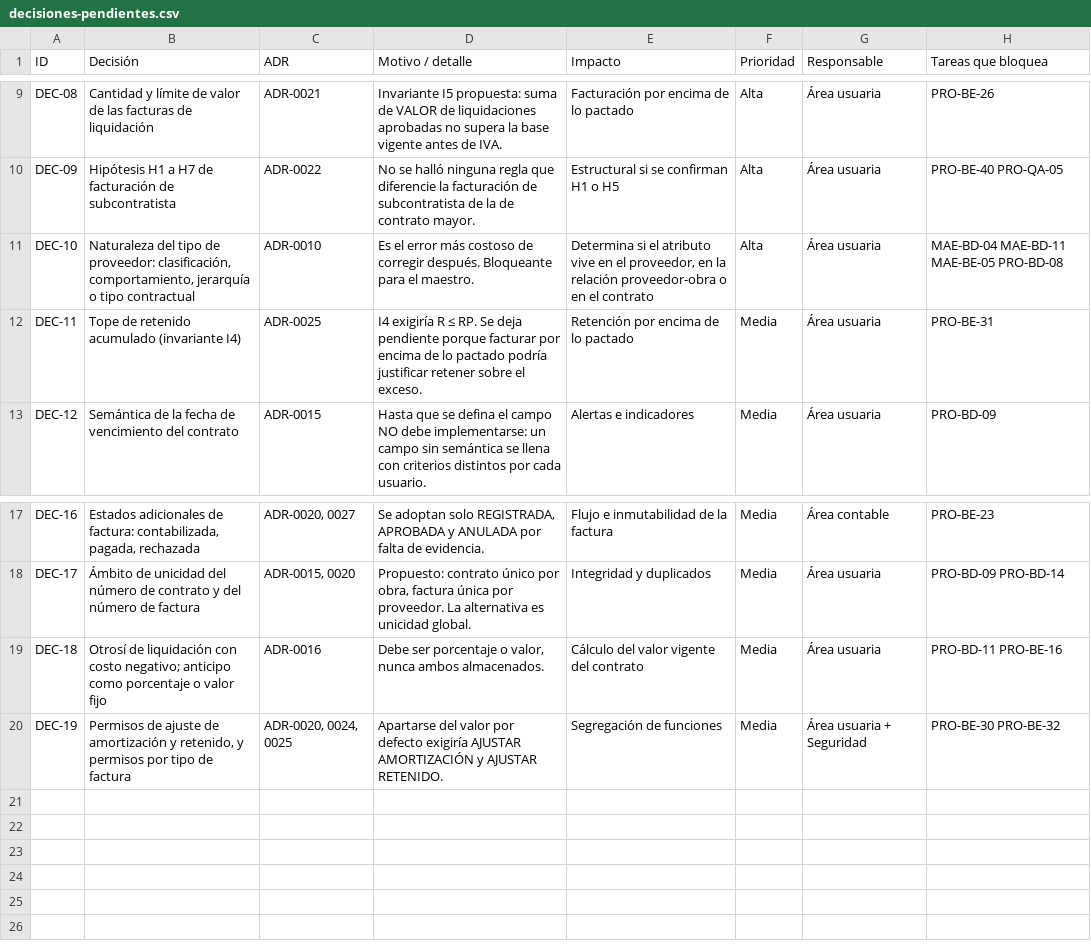
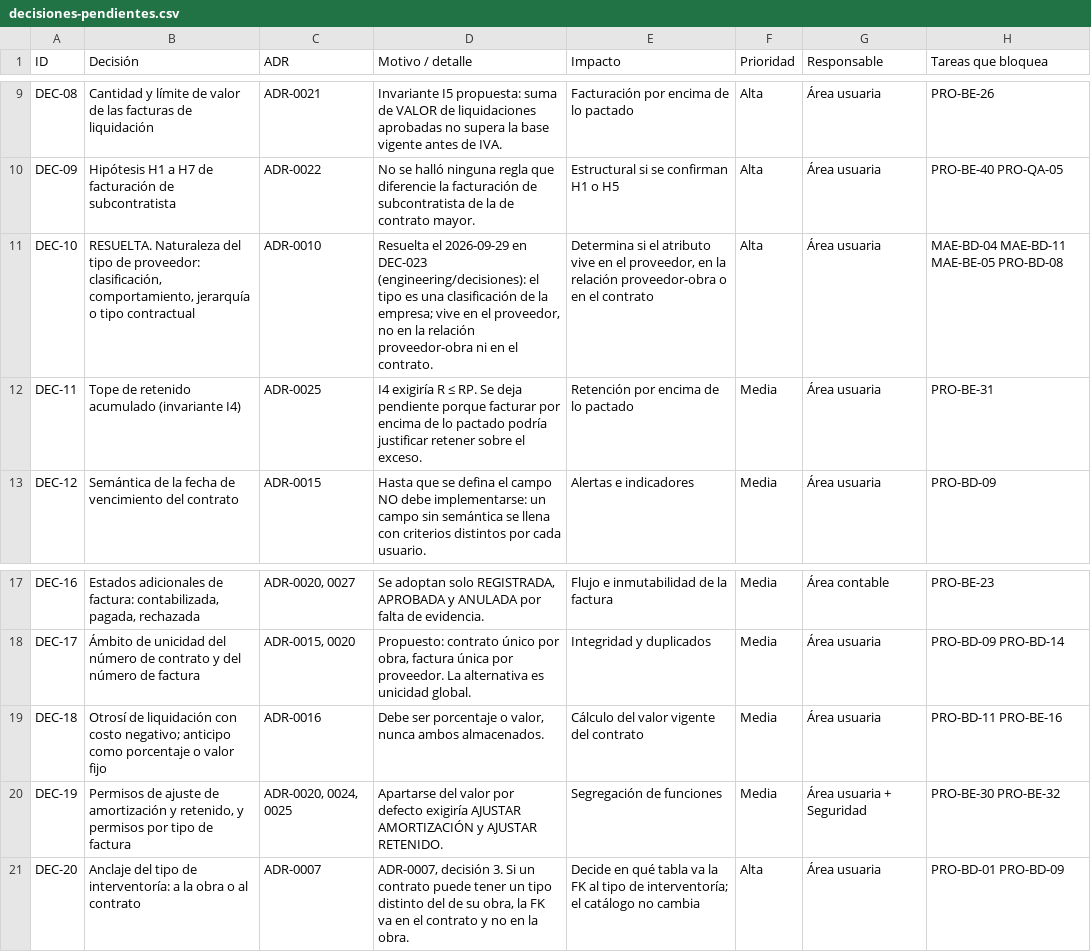
Before and after one commit to andres9207/WEBPAC-INTERVE, a CSV file: docs/backlog/decisiones-pendientes.csv, drawn as a sheet; only a part is shown, gaps mark what is left out.

```diff
--- a/docs/backlog/decisiones-pendientes.csv
+++ b/docs/backlog/decisiones-pendientes.csv
@@ -10,3 +10,3 @@ DEC-08,Cantidad y límite de valor de las facturas de liquidación,ADR-0021,Inva
 DEC-09,Hipótesis H1 a H7 de facturación de subcontratista,ADR-0022,No se halló ninguna regla que diferencie la facturación de subcontratista de la de contrato mayor.,Estructural si se confirman H1 o H5,Alta,Área usuaria,PRO-BE-40 PRO-QA-05
-DEC-10,"Naturaleza del tipo de proveedor: clasificación, comportamiento, jerarquía o tipo contractual",ADR-0010,Es el error más costoso de corregir después. Bloqueante para el maestro.,"Determina si el atributo vive en el proveedor, en la relación proveedor-obra o en el contrato",Alta,Área usuaria,MAE-BD-04 MAE-BD-11 MAE-BE-05 PRO-BD-08
+DEC-10,"RESUELTA. Naturaleza del tipo de proveedor: clasificación, comportamiento, jerarquía o tipo contractual",ADR-0010,"Resuelta el 2026-09-29 en DEC-023 (engineering/decisiones): el tipo es una clasificación de la empresa; vive en el proveedor, no en la relación proveedor-obra ni en el contrato.","Determina si el atributo vive en el proveedor, en la relación proveedor-obra o en el contrato",Alta,Área usuaria,MAE-BD-04 MAE-BD-11 MAE-BE-05 PRO-BD-08
 DEC-11,Tope de retenido acumulado (invariante I4),ADR-0025,I4 exigiría R ≤ RP. Se deja pendiente porque facturar por encima de lo pactado podría justificar retener sobre el exceso.,Retención por encima de lo pactado,Media,Área usuaria,PRO-BE-31
@@ -20 +20,2 @@ DEC-18,"Otrosí de liquidación con costo negativo; anticipo como porcentaje o v
 DEC-19,"Permisos de ajuste de amortización y retenido, y permisos por tipo de factura","ADR-0020, 0024, 0025",Apartarse del valor por defecto exigiría AJUSTAR AMORTIZACIÓN y AJUSTAR RETENIDO.,Segregación de funciones,Media,Área usuaria + Seguridad,PRO-BE-30 PRO-BE-32
+DEC-20,Anclaje del tipo de interventoría: a la obra o al contrato,ADR-0007,"ADR-0007, decisión 3. Si un contrato puede tener un tipo distinto del de su obra, la FK va en el contrato y no en la obra.","Decide en qué tabla va la FK al tipo de interventoría; el catálogo no cambia",Alta,Área usuaria,PRO-BD-01 PRO-BD-09
```
Also changed, not shown: docs/backlog/backlog.csv, 4 other files.
